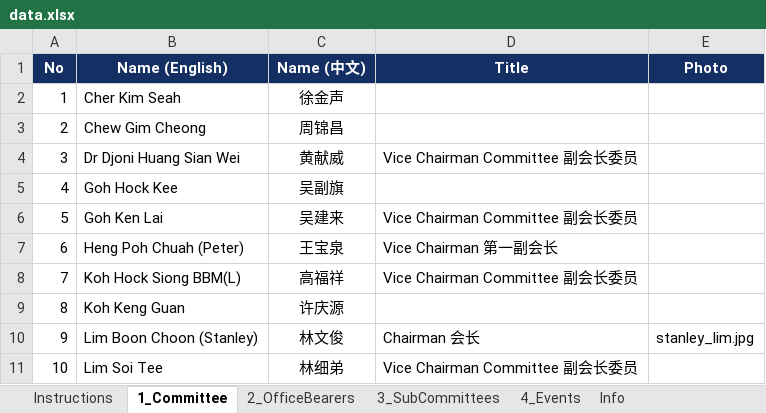
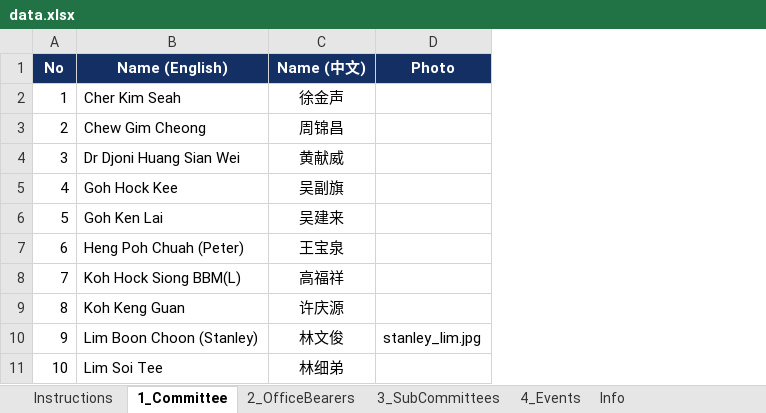
Before and after one commit to NamHongWelfareSS/Member-Handbook, an Excel workbook: data.xlsx, sheet 1_Committee, drawn as a sheet; only a part is shown; values as stored, in another font and other column widths than the file's, no borders; the diff names each change by its address in the sheet, - before the commit and + after, or states it on an @@ line.

Commit message:
Update data.xlsx

```diff
--- a/data.xlsx (sheet 1_Committee)
+++ b/data.xlsx (sheet 1_Committee)
-column D (Title), rows 4-11: Vice Chairman Committee 副会长委员 |  | Vice Chairman Committee 副会长委员 | Vice Chairman 第一副会长 | Vice Chairman Committee 副会长委员 |  | Chairman 会长 | Vice Chairman Committee 副会长委员
```
